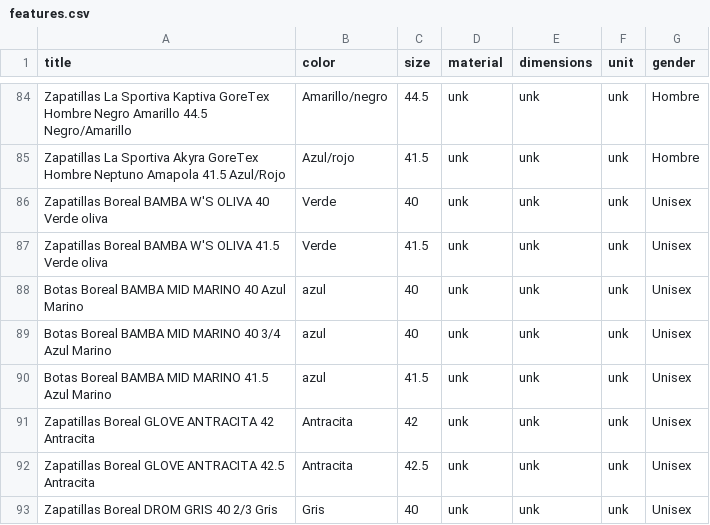
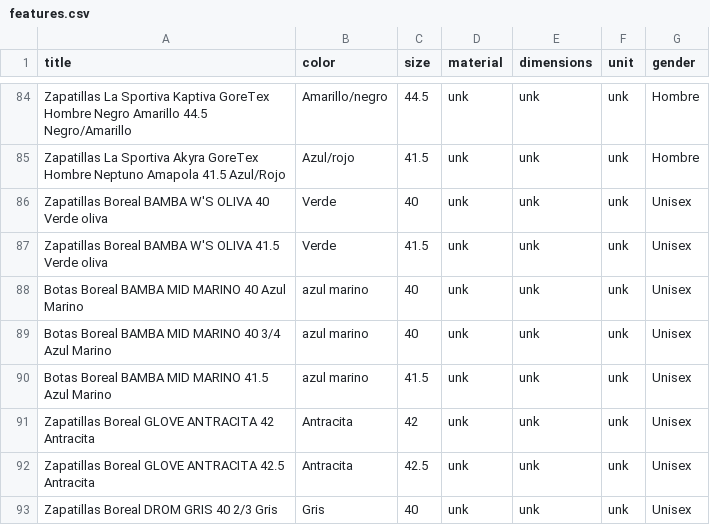
Before and after one commit to irg1008/Yoda-NER, a CSV file: assets/features.csv, drawn as a sheet; only a part is shown, gaps mark what is left out.

Commit message:
Weird colors now detected correctly

```diff
--- a/assets/features.csv
+++ b/assets/features.csv
@@ -87,5 +87,5 @@ Zapatillas Boreal BAMBA W'S OLIVA 40 Verde oliva;Verde;40;unk;unk;unk;Unisex
 Zapatillas Boreal BAMBA W'S OLIVA 41.5 Verde oliva;Verde;41.5;unk;unk;unk;Unisex
-Botas Boreal BAMBA MID MARINO 40 Azul Marino;azul;40;unk;unk;unk;Unisex
-Botas Boreal BAMBA MID MARINO 40 3/4 Azul Marino;azul;40;unk;unk;unk;Unisex
-Botas Boreal BAMBA MID MARINO 41.5 Azul Marino;azul;41.5;unk;unk;unk;Unisex
+Botas Boreal BAMBA MID MARINO 40 Azul Marino;azul marino;40;unk;unk;unk;Unisex
+Botas Boreal BAMBA MID MARINO 40 3/4 Azul Marino;azul marino;40;unk;unk;unk;Unisex
+Botas Boreal BAMBA MID MARINO 41.5 Azul Marino;azul marino;41.5;unk;unk;unk;Unisex
 Zapatillas Boreal GLOVE ANTRACITA 42 Antracita;Antracita;42;unk;unk;unk;Unisex
```
Also changed, not shown: 5 other files.
